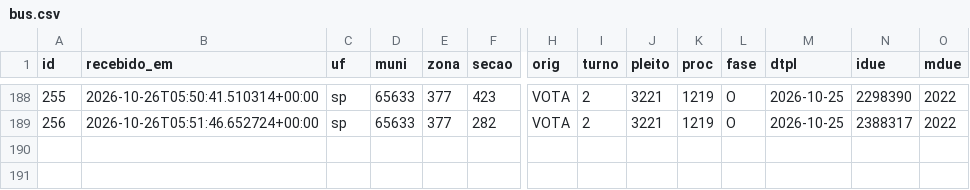
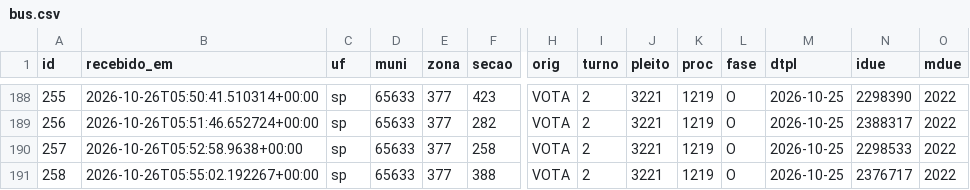
Before and after one commit to ArvorCo/PNAD, a CSV file: docs/assets/totalizacao_dados/bus.csv, drawn as a sheet; only a part is shown, gaps mark what is left out; rows hold the shown columns only; the diff names each change by its address in the sheet, - before the commit and + after, or states it on an @@ line.

Commit message:
totalizacao: snapshot 2026-10-26T06:27Z

```diff
--- a/docs/assets/totalizacao_dados/bus.csv
+++ b/docs/assets/totalizacao_dados/bus.csv
+row 190: 257 | 2026-10-26T05:52:58.9638+00:00 | sp | 65633 | 377 | 258 | VOTA | 2 | 3221 | 1219 | O | 2026-10-25 | 2298533 | 2022
+row 191: 258 | 2026-10-26T05:55:02.192267+00:00 | sp | 65633 | 377 | 388 | VOTA | 2 | 3221 | 1219 | O | 2026-10-25 | 2376717 | 2022
```
Also changed, not shown: docs/assets/totalizacao_dados/cargos.csv, docs/assets/totalizacao_dados/conferencia_tse.csv, 12 other files.
